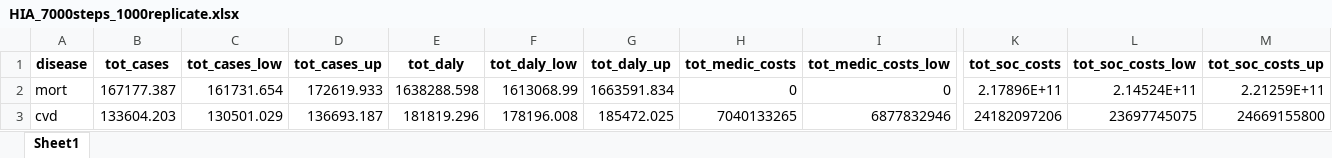
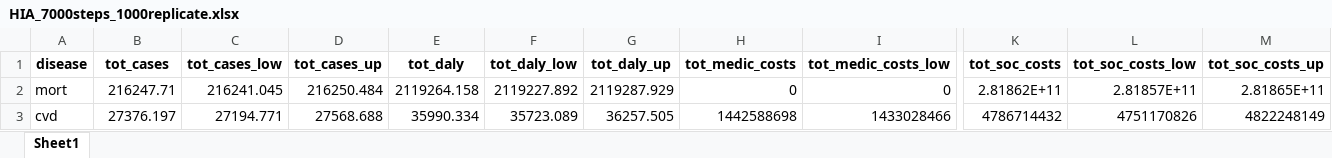
Before and after one commit to inesoriany/HIA_walking_steps, an Excel workbook: output/Tables/7000 steps/HIA_7000steps_1000replicate.xlsx, sheet Sheet1, drawn as a sheet; only a part is shown, gaps mark what is left out; values as stored, in another font and other column widths than the file's, no borders; the diff covers the shown part only; the diff names each change by its address in the sheet, - before the commit and + after, or states it on an @@ line.

```diff
--- a/output/Tables/7000 steps/HIA_7000steps_1000replicate.xlsx (sheet Sheet1)
+++ b/output/Tables/7000 steps/HIA_7000steps_1000replicate.xlsx (sheet Sheet1)
-B2 (tot_cases): 167177.387
+B2 (tot_cases): 216247.71
-C2 (tot_cases_low): 161731.654
+C2 (tot_cases_low): 216241.045
-D2 (tot_cases_up): 172619.933
+D2 (tot_cases_up): 216250.484
-E2 (tot_daly): 1638288.598
+E2 (tot_daly): 2119264.158
-F2 (tot_daly_low): 1613068.99
+F2 (tot_daly_low): 2119227.892
-G2 (tot_daly_up): 1663591.834
+G2 (tot_daly_up): 2119287.929
-K2 (tot_soc_costs): 2.17896E+11
+K2 (tot_soc_costs): 2.81862E+11
-L2 (tot_soc_costs_low): 2.14524E+11
+L2 (tot_soc_costs_low): 2.81857E+11
-M2 (tot_soc_costs_up): 2.21259E+11
+M2 (tot_soc_costs_up): 2.81865E+11
-B3 (tot_cases): 133604.203
+B3 (tot_cases): 27376.197
-C3 (tot_cases_low): 130501.029
+C3 (tot_cases_low): 27194.771
-D3 (tot_cases_up): 136693.187
+D3 (tot_cases_up): 27568.688
-E3 (tot_daly): 181819.296
+E3 (tot_daly): 35990.334
-F3 (tot_daly_low): 178196.008
+F3 (tot_daly_low): 35723.089
-G3 (tot_daly_up): 185472.025
+G3 (tot_daly_up): 36257.505
-H3 (tot_medic_costs): 7040133265
+H3 (tot_medic_costs): 1442588698
-I3 (tot_medic_costs_low): 6877832946
+I3 (tot_medic_costs_low): 1433028466
-K3 (tot_soc_costs): 24182097206
+K3 (tot_soc_costs): 4786714432
-L3 (tot_soc_costs_low): 23697745075
+L3 (tot_soc_costs_low): 4751170826
-M3 (tot_soc_costs_up): 24669155800
+M3 (tot_soc_costs_up): 4822248149
```
Also changed, not shown: 70 edited cells elsewhere in this sheet, output/Tables/7000 steps/HIA_added_7000steps_1000replicate.xlsx, output/Tables/7000 steps/HIA_age_7000steps_1000replicate.xlsx, 7 other files.
